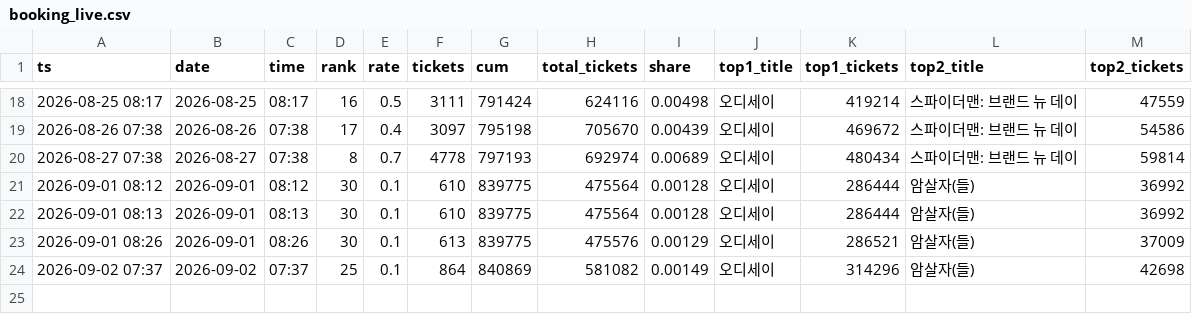
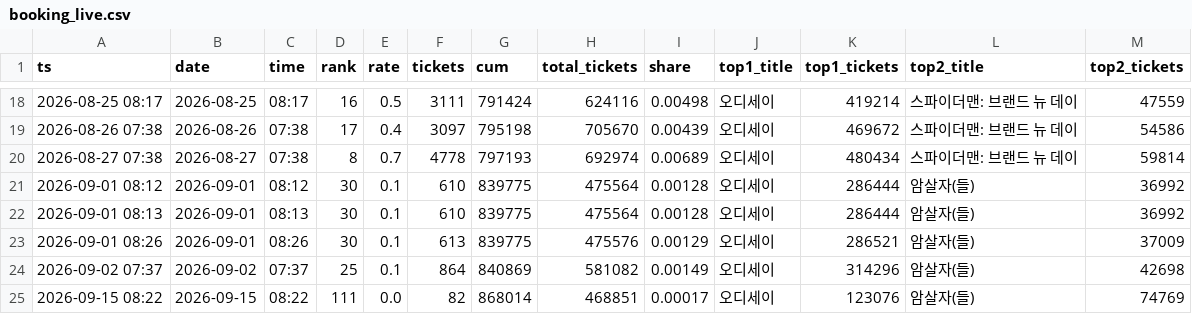
Before and after one commit to AndyWallstreet/buzztrend, a CSV file: data/hatchuping/booking_live.csv, drawn as a sheet; only a part is shown, gaps mark what is left out; the diff names each change by its address in the sheet, - before the commit and + after, or states it on an @@ line.

```diff
--- a/data/hatchuping/booking_live.csv
+++ b/data/hatchuping/booking_live.csv
+row 25: 2026-09-15 08:22 | 2026-09-15 | 08:22 | 111 | 0.0 | 82 | 868014 | 468851 | 0.00017 | 오디세이 | 123076 | 암살자(들) | 74769
```
Also changed, not shown: data/hatchuping/booking_flow.csv, data/hatchuping/booking_rivals.csv, 1 other file.
